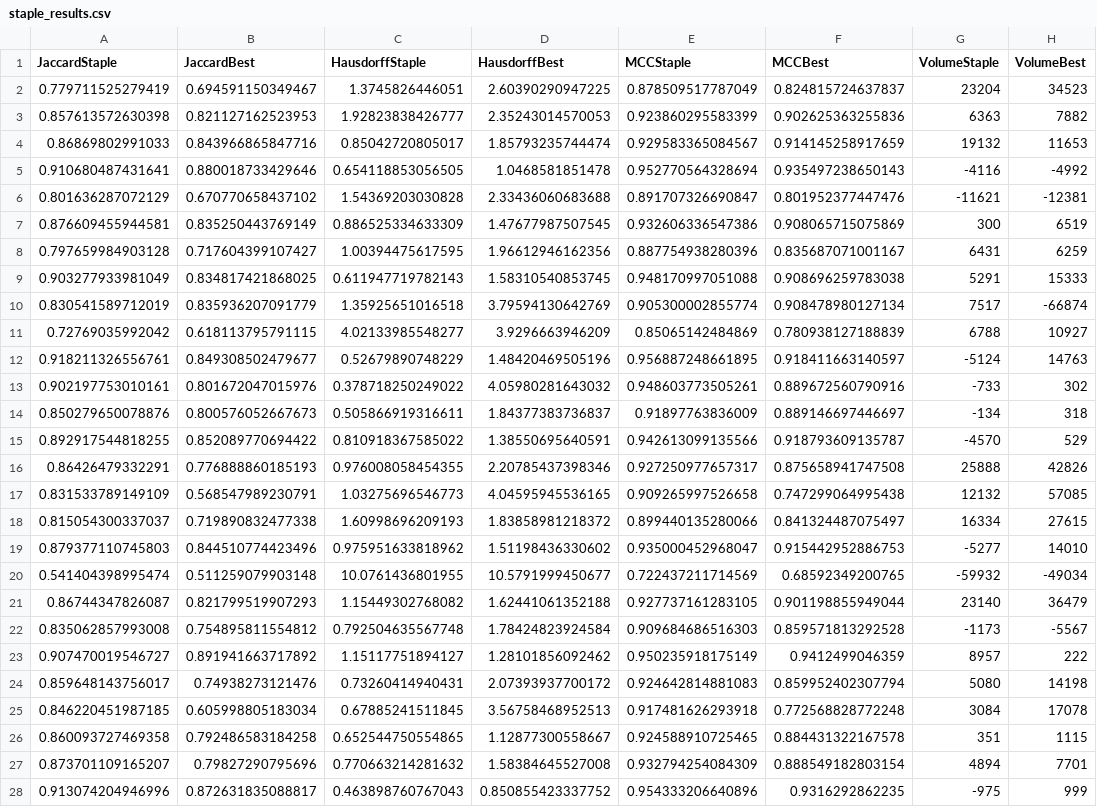
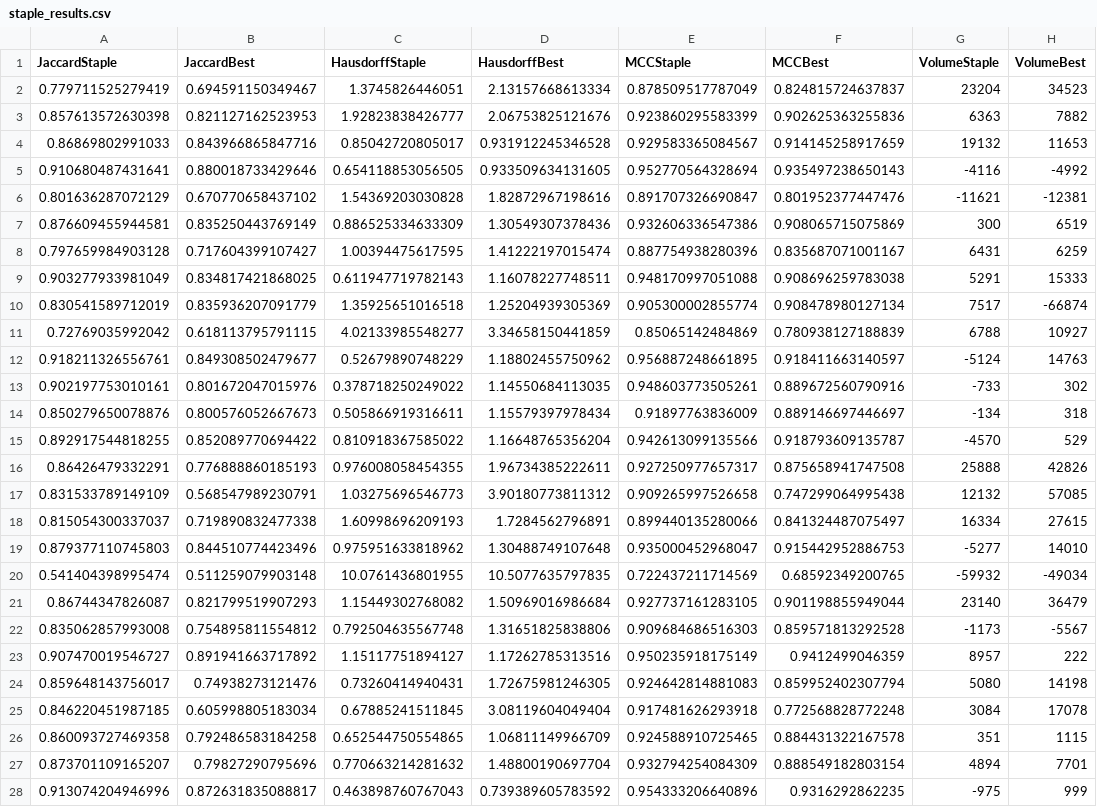
Before and after one commit to CPernet/USwLesion, a CSV file: validation/BT_analysis_pipe/segmentation/staple_results.csv, drawn as a sheet; only a part is shown; the diff covers the shown part only; the diff names each change by its address in the sheet, - before the commit and + after, or states it on an @@ line.

Commit message:
staple min

```diff
--- a/validation/BT_analysis_pipe/segmentation/staple_results.csv
+++ b/validation/BT_analysis_pipe/segmentation/staple_results.csv
-D2 (HausdorffBest): 2.60390290947225
+D2 (HausdorffBest): 2.13157668613334
-D3 (HausdorffBest): 2.35243014570053
+D3 (HausdorffBest): 2.06753825121676
-D4 (HausdorffBest): 1.85793235744474
+D4 (HausdorffBest): 0.931912245346528
-D5 (HausdorffBest): 1.0468581851478
+D5 (HausdorffBest): 0.933509634131605
-D6 (HausdorffBest): 2.33436060683688
+D6 (HausdorffBest): 1.82872967198616
-D7 (HausdorffBest): 1.47677987507545
+D7 (HausdorffBest): 1.30549307378436
-D8 (HausdorffBest): 1.96612946162356
+D8 (HausdorffBest): 1.41222197015474
-D9 (HausdorffBest): 1.58310540853745
+D9 (HausdorffBest): 1.16078227748511
-D10 (HausdorffBest): 3.79594130642769
+D10 (HausdorffBest): 1.25204939305369
-D11 (HausdorffBest): 3.9296663946209
+D11 (HausdorffBest): 3.34658150441859
-D12 (HausdorffBest): 1.48420469505196
+D12 (HausdorffBest): 1.18802455750962
-D13 (HausdorffBest): 4.05980281643032
+D13 (HausdorffBest): 1.14550684113035
-D14 (HausdorffBest): 1.84377383736837
+D14 (HausdorffBest): 1.15579397978434
-D15 (HausdorffBest): 1.38550695640591
+D15 (HausdorffBest): 1.16648765356204
-D16 (HausdorffBest): 2.20785437398346
+D16 (HausdorffBest): 1.96734385222611
-D17 (HausdorffBest): 4.04595945536165
+D17 (HausdorffBest): 3.90180773811312
-D18 (HausdorffBest): 1.83858981218372
+D18 (HausdorffBest): 1.7284562796891
-D19 (HausdorffBest): 1.51198436330602
+D19 (HausdorffBest): 1.30488749107648
-D20 (HausdorffBest): 10.5791999450677
+D20 (HausdorffBest): 10.5077635797835
-D21 (HausdorffBest): 1.62441061352188
+D21 (HausdorffBest): 1.50969016986684
-D22 (HausdorffBest): 1.78424823924584
+D22 (HausdorffBest): 1.31651825838806
-D23 (HausdorffBest): 1.28101856092462
+D23 (HausdorffBest): 1.17262785313516
-D24 (HausdorffBest): 2.07393937700172
+D24 (HausdorffBest): 1.72675981246305
-D25 (HausdorffBest): 3.56758468952513
+D25 (HausdorffBest): 3.08119604049404
-D26 (HausdorffBest): 1.12877300558667
+D26 (HausdorffBest): 1.06811149966709
-D27 (HausdorffBest): 1.58384645527008
+D27 (HausdorffBest): 1.48800190697704
-D28 (HausdorffBest): 0.850855423337752
+D28 (HausdorffBest): 0.739389605783592
```
Also changed, not shown: 3 edited cells elsewhere in this file, 2 other files.
